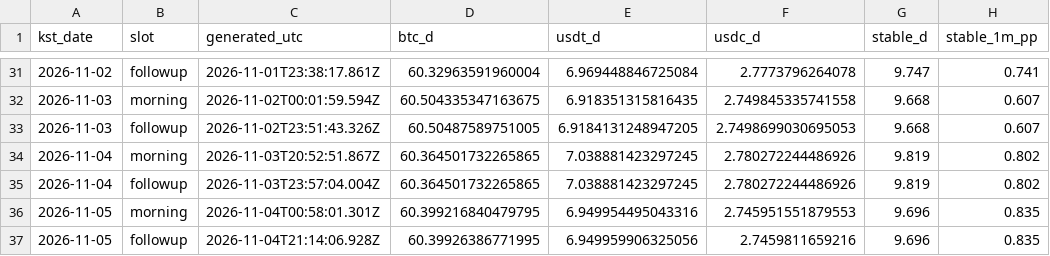
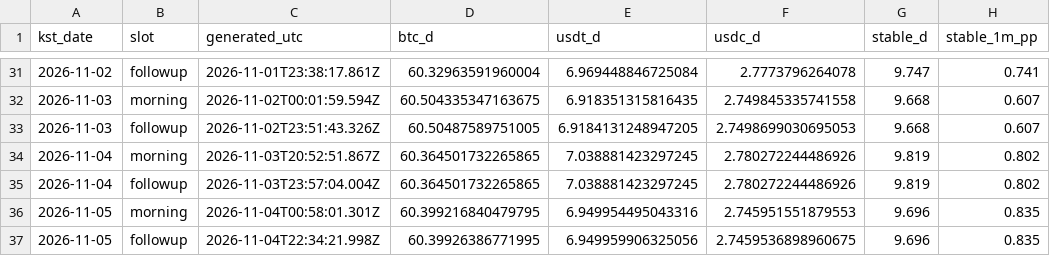
Before and after one commit to tlzkrh1029/daily-crypto-briefing, a CSV file: data/log.csv, drawn as a sheet; only a part is shown, gaps mark what is left out; the diff names each change by its address in the sheet, - before the commit and + after, or states it on an @@ line.

```diff
--- a/data/log.csv
+++ b/data/log.csv
-C37 (generated_utc): 2026-11-04T21:14:06.928Z
+C37 (generated_utc): 2026-11-04T22:34:21.998Z
-F37 (usdc_d): 2.7459811659216
+F37 (usdc_d): 2.7459536898960675
```
Also changed, not shown: 4 other files.
